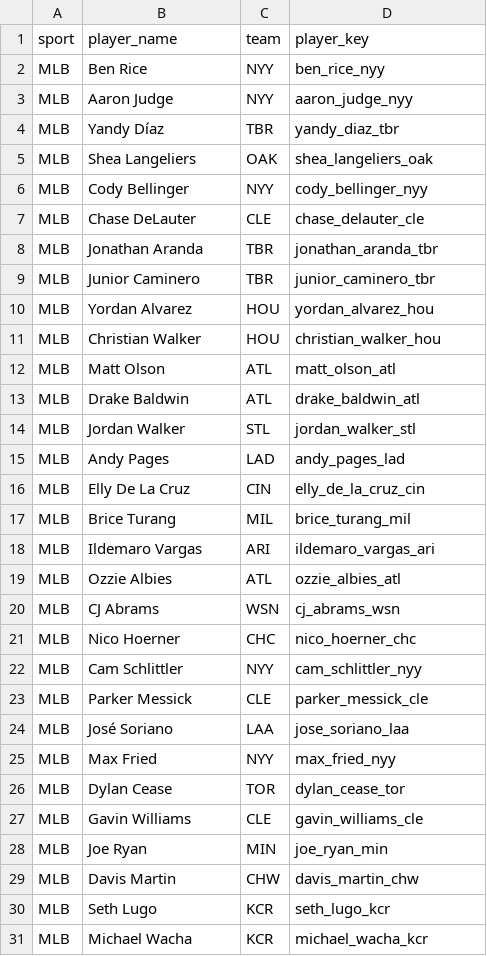
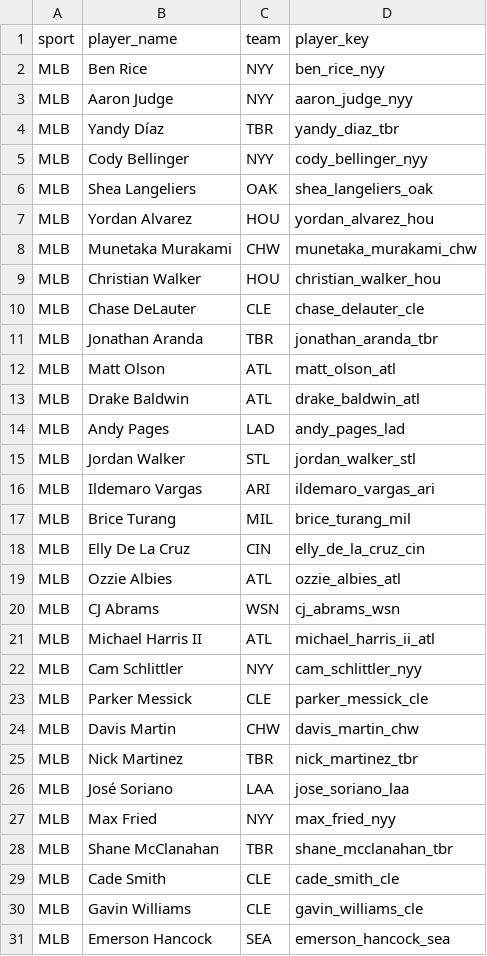
Before and after one commit to jeffwarr4/mlb-awards-predictor, a CSV file: predictions/mlb_candidates.csv, drawn as a sheet; only a part is shown; the diff covers the shown part only.

```diff
--- a/predictions/mlb_candidates.csv
+++ b/predictions/mlb_candidates.csv
@@ -4,28 +4,28 @@ MLB,Aaron Judge,NYY,aaron_judge_nyy
 MLB,Yandy Díaz,TBR,yandy_diaz_tbr
+MLB,Cody Bellinger,NYY,cody_bellinger_nyy
 MLB,Shea Langeliers,OAK,shea_langeliers_oak
-MLB,Cody Bellinger,NYY,cody_bellinger_nyy
+MLB,Yordan Alvarez,HOU,yordan_alvarez_hou
+MLB,Munetaka Murakami,CHW,munetaka_murakami_chw
+MLB,Christian Walker,HOU,christian_walker_hou
 MLB,Chase DeLauter,CLE,chase_delauter_cle
 MLB,Jonathan Aranda,TBR,jonathan_aranda_tbr
-MLB,Junior Caminero,TBR,junior_caminero_tbr
-MLB,Yordan Alvarez,HOU,yordan_alvarez_hou
-MLB,Christian Walker,HOU,christian_walker_hou
 MLB,Matt Olson,ATL,matt_olson_atl
 MLB,Drake Baldwin,ATL,drake_baldwin_atl
+MLB,Andy Pages,LAD,andy_pages_lad
 MLB,Jordan Walker,STL,jordan_walker_stl
-MLB,Andy Pages,LAD,andy_pages_lad
+MLB,Ildemaro Vargas,ARI,ildemaro_vargas_ari
+MLB,Brice Turang,MIL,brice_turang_mil
 MLB,Elly De La Cruz,CIN,elly_de_la_cruz_cin
-MLB,Brice Turang,MIL,brice_turang_mil
-MLB,Ildemaro Vargas,ARI,ildemaro_vargas_ari
 MLB,Ozzie Albies,ATL,ozzie_albies_atl
 MLB,CJ Abrams,WSN,cj_abrams_wsn
-MLB,Nico Hoerner,CHC,nico_hoerner_chc
+MLB,Michael Harris II,ATL,michael_harris_ii_atl
 MLB,Cam Schlittler,NYY,cam_schlittler_nyy
 MLB,Parker Messick,CLE,parker_messick_cle
+MLB,Davis Martin,CHW,davis_martin_chw
+MLB,Nick Martinez,TBR,nick_martinez_tbr
 MLB,José Soriano,LAA,jose_soriano_laa
 MLB,Max Fried,NYY,max_fried_nyy
-MLB,Dylan Cease,TOR,dylan_cease_tor
+MLB,Shane McClanahan,TBR,shane_mcclanahan_tbr
+MLB,Cade Smith,CLE,cade_smith_cle
 MLB,Gavin Williams,CLE,gavin_williams_cle
-MLB,Joe Ryan,MIN,joe_ryan_min
-MLB,Davis Martin,CHW,davis_martin_chw
-MLB,Seth Lugo,KCR,seth_lugo_kcr
-MLB,Michael Wacha,KCR,michael_wacha_kcr
+MLB,Emerson Hancock,SEA,emerson_hancock_sea
```
Also changed, not shown: 3 added rows, 3 removed rows, 3 moved rows and 2 edited cells elsewhere in this file, predictions/2026/.prev_top10_cy.csv, predictions/2026/.prev_top10_mvp.csv, 10 other files.
